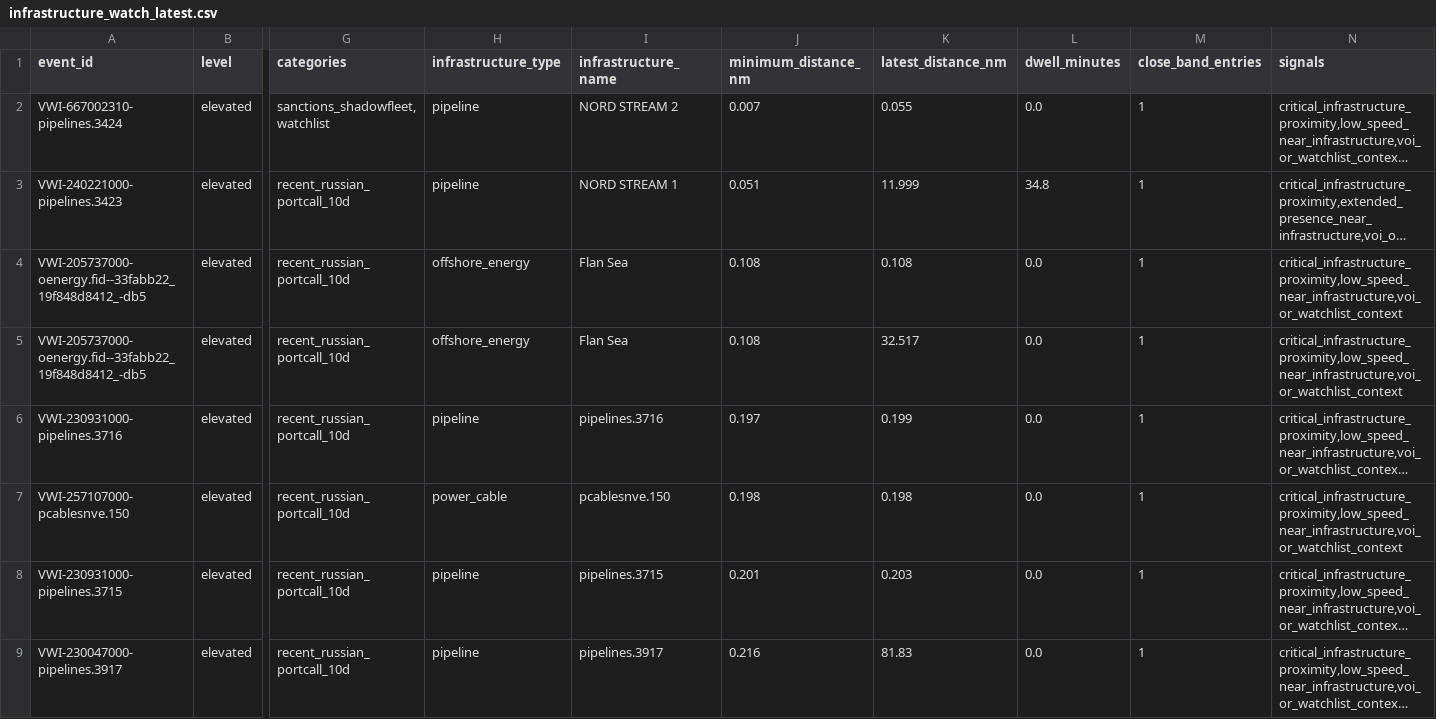
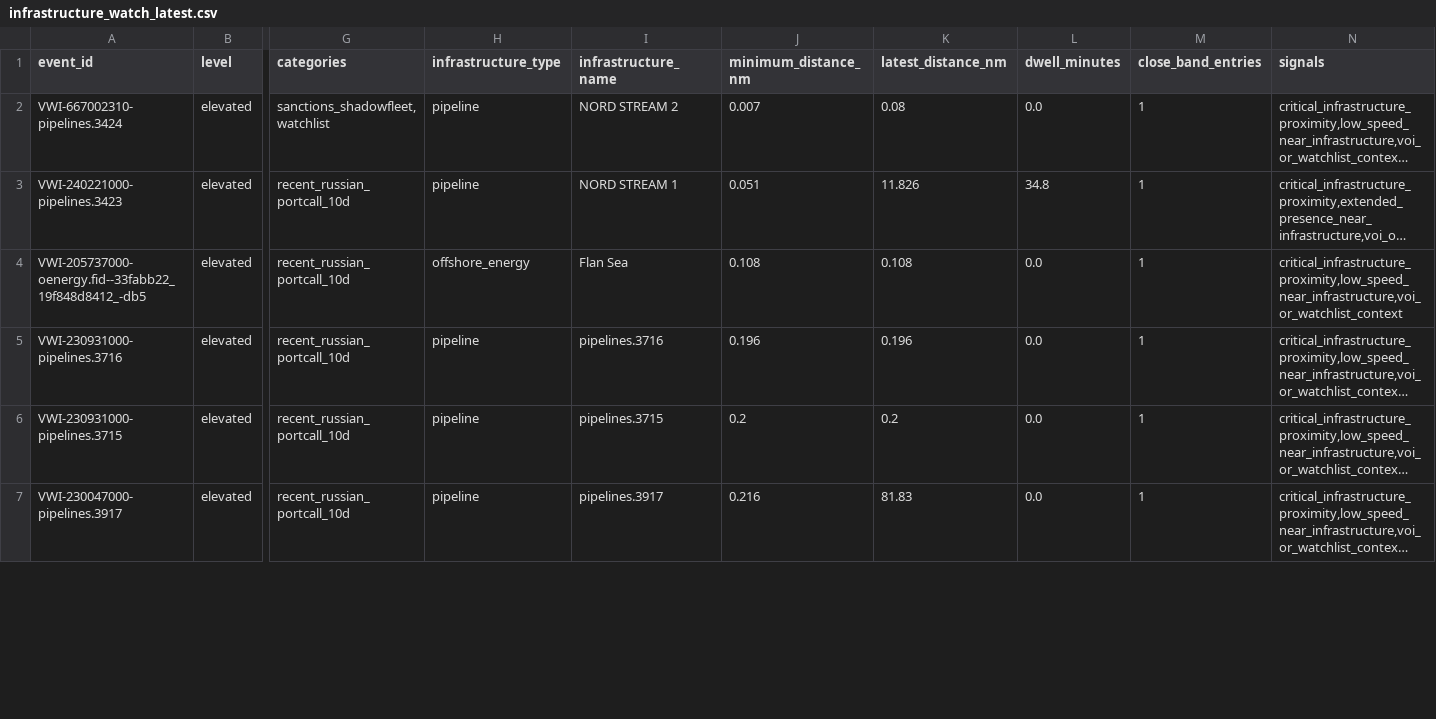
Before and after one commit to mowlsint/VoodooWhiskers, a CSV file: public/downloads/infrastructure_watch_latest.csv, drawn as a sheet; only a part is shown, gaps mark what is left out; long unchanged cells end in …; removed rows and columns are numbered as before the commit, all else as after; rows hold the shown columns only; the diff covers the shown part only; the diff names each change by its address in the sheet, - before the commit and + after, or states it on an @@ line.

```diff
--- a/public/downloads/infrastructure_watch_latest.csv
+++ b/public/downloads/infrastructure_watch_latest.csv
-K2 (latest_distance_nm): 0.055
+K2 (latest_distance_nm): 0.08
-K3 (latest_distance_nm): 11.999
+K3 (latest_distance_nm): 11.826
-row 5: VWI-205737000-oenergy.fid--33fabb22_19f848d8412_-db5 | elevated | recent_russian_portcall_10d | offshore_energy | Flan Sea | 0.108 | 32.517 | 0.0 | 1 | critical_infrastructure_proximity,low_speed_near_infrastructure,voi_or_watchlist_context
-J5 (minimum_distance_nm): 0.197
+J5 (minimum_distance_nm): 0.196
-K5 (latest_distance_nm): 0.199
+K5 (latest_distance_nm): 0.196
-row 7: VWI-257107000-pcablesnve.150 | elevated | recent_russian_portcall_10d | power_cable | pcablesnve.150 | 0.198 | 0.198 | 0.0 | 1 | critical_infrastructure_proximity,low_speed_near_infrastructure,voi_or_watchlist_context
-J6 (minimum_distance_nm): 0.201
+J6 (minimum_distance_nm): 0.2
-K6 (latest_distance_nm): 0.203
+K6 (latest_distance_nm): 0.2
```
Also changed, not shown: 3 added rows, 4 removed rows and 20 edited cells elsewhere in this file, public/downloads/voi_list_latest.csv, 25 other files.
